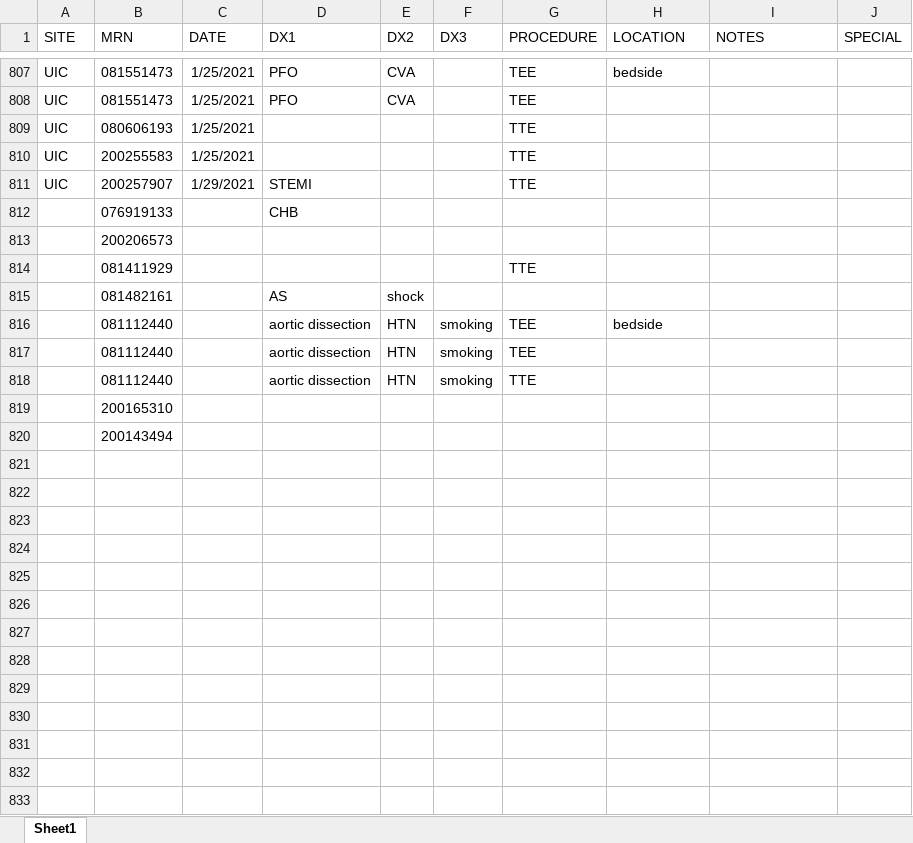
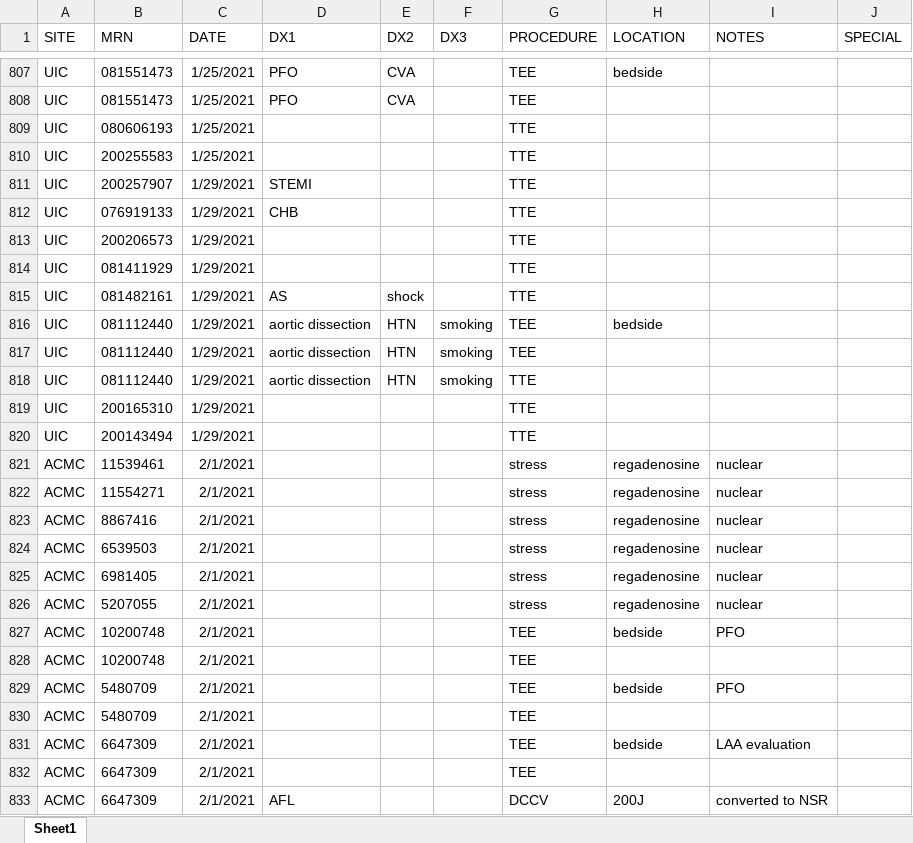
Before and after one commit to asshah4/clinical, an Excel workbook: log.xlsx, sheet Sheet1, drawn as a sheet; only a part is shown, gaps mark what is left out; values as stored, in another font and other column widths than the file's, no borders; removed rows and columns are numbered as before the commit, all else as after; the diff names each change by its address in the sheet, - before the commit and + after, or states it on an @@ line.

Commit message:
updated log

```diff
--- a/log.xlsx (sheet Sheet1)
+++ b/log.xlsx (sheet Sheet1)
-row 812:  | 076919133 |  | CHB
-row 813:  | 200206573
-row 814:  | 081411929 |  |  |  |  | TTE
-row 815:  | 081482161 |  | AS | shock
+row 812: UIC | 076919133 | 1/29/2021 | CHB |  |  | TTE
+row 813: UIC | 200206573 | 1/29/2021 |  |  |  | TTE
+row 814: UIC | 081411929 | 1/29/2021 |  |  |  | TTE
+row 815: UIC | 081482161 | 1/29/2021 | AS | shock |  | TTE
-A816:A818 (SITE): (empty)
+A816:A818 (SITE): UIC
-C816:C818 (DATE): (empty)
+C816:C818 (DATE): 1/29/2021
-row 819:  | 200165310
-row 820:  | 200143494
+row 819: UIC | 200165310 | 1/29/2021 |  |  |  | TTE
+row 820: UIC | 200143494 | 1/29/2021 |  |  |  | TTE
+row 821: ACMC | 11539461 | 2/1/2021 |  |  |  | stress | regadenosine | nuclear
+row 822: ACMC | 11554271 | 2/1/2021 |  |  |  | stress | regadenosine | nuclear
+row 823: ACMC | 8867416 | 2/1/2021 |  |  |  | stress | regadenosine | nuclear
+row 824: ACMC | 6539503 | 2/1/2021 |  |  |  | stress | regadenosine | nuclear
+row 825: ACMC | 6981405 | 2/1/2021 |  |  |  | stress | regadenosine | nuclear
+row 826: ACMC | 5207055 | 2/1/2021 |  |  |  | stress | regadenosine | nuclear
+row 827: ACMC | 10200748 | 2/1/2021 |  |  |  | TEE | bedside | PFO
+row 828: ACMC | 10200748 | 2/1/2021 |  |  |  | TEE
+row 829: ACMC | 5480709 | 2/1/2021 |  |  |  | TEE | bedside | PFO
+row 830: ACMC | 5480709 | 2/1/2021 |  |  |  | TEE
+row 831: ACMC | 6647309 | 2/1/2021 |  |  |  | TEE | bedside | LAA evaluation
+row 832: ACMC | 6647309 | 2/1/2021 |  |  |  | TEE
+row 833: ACMC | 6647309 | 2/1/2021 | AFL |  |  | DCCV | 200J | converted to NSR
```
